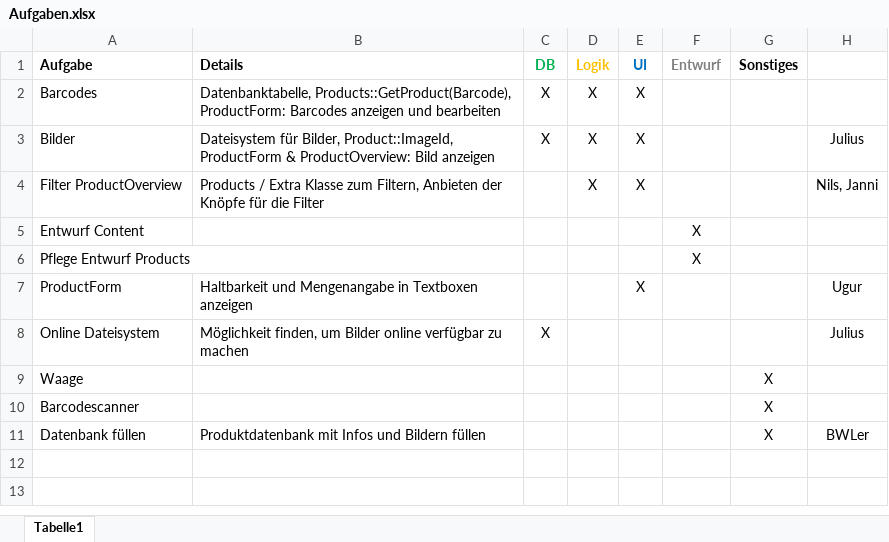
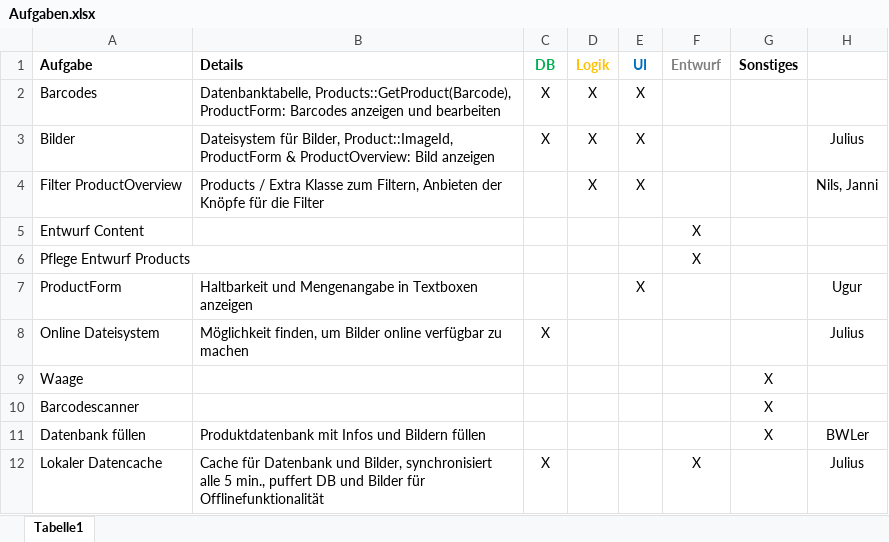
Before and after one commit to juliusbaechle/Smart-ReFITgerator, an Excel workbook: Dokumentation/Aufgaben.xlsx, sheet Tabelle1, drawn as a sheet; values as stored, in another font and other column widths than the file's, no borders; the diff names each change by its address in the sheet, - before the commit and + after, or states it on an @@ line.

Commit message:
Aufgabe hinzugefügt

```diff
--- a/Dokumentation/Aufgaben.xlsx (sheet Tabelle1)
+++ b/Dokumentation/Aufgaben.xlsx (sheet Tabelle1)
+row 12: Lokaler Datencache | Cache für Datenbank und Bilder, synchronisiert alle 5 min., puffert DB und Bilder für Offlinefunktionalität | X |  |  | X |  | Julius
```
